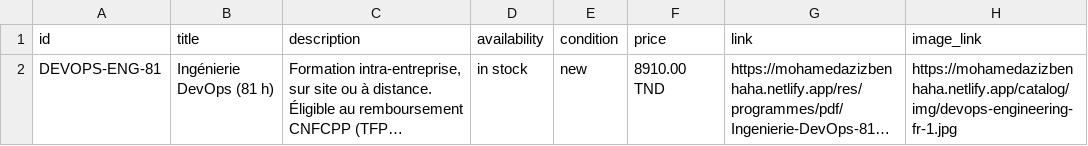
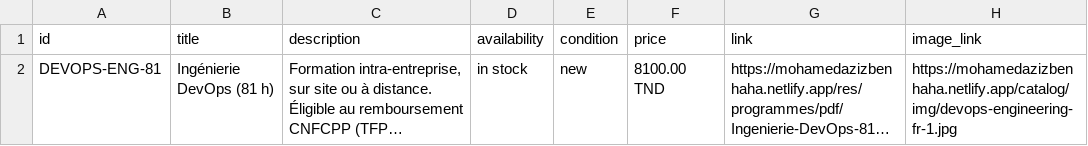
Before and after one commit to mohamedazizbenhaha/mohamedazizbenhaha.github.io, a CSV file: catalog/feed-fr.csv, drawn as a sheet; only a part is shown; long unchanged cells end in …; the diff names each change by its address in the sheet, - before the commit and + after, or states it on an @@ line.

```diff
--- a/catalog/feed-fr.csv
+++ b/catalog/feed-fr.csv
-F2 (price): 8910.00 TND
+F2 (price): 8100.00 TND
```
Also changed, not shown: catalog/feed-countries.csv, 9 other files.
